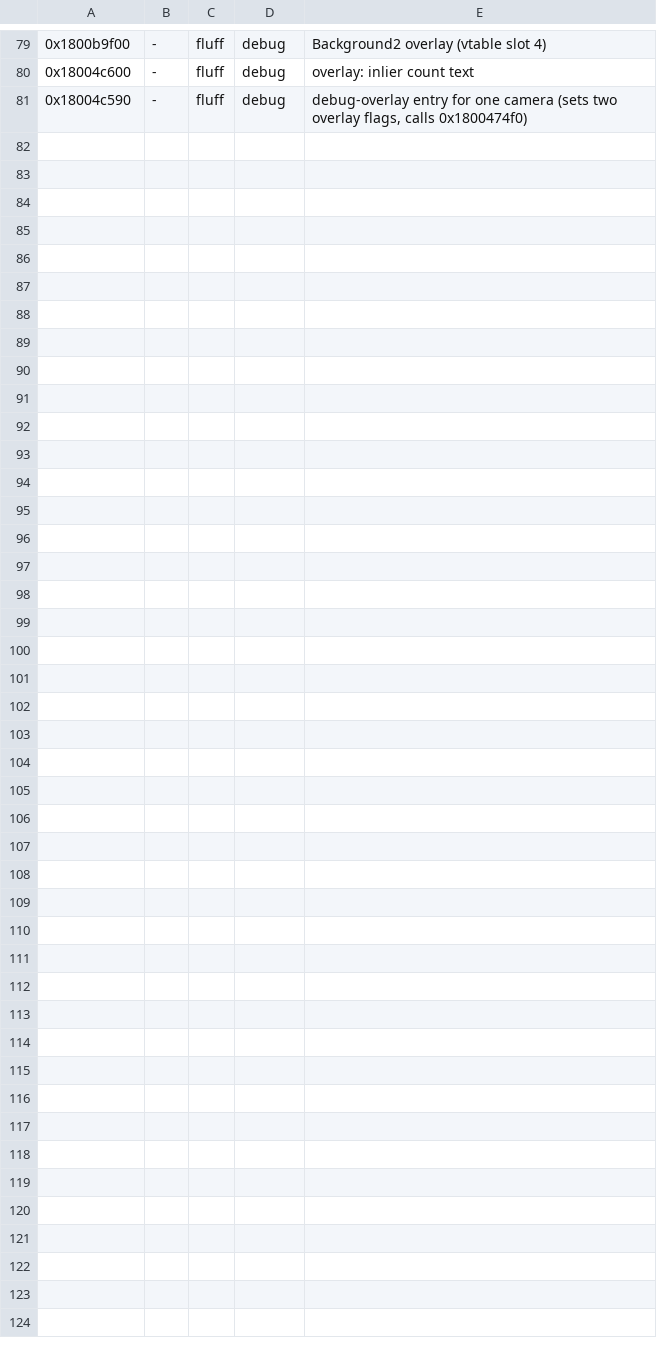
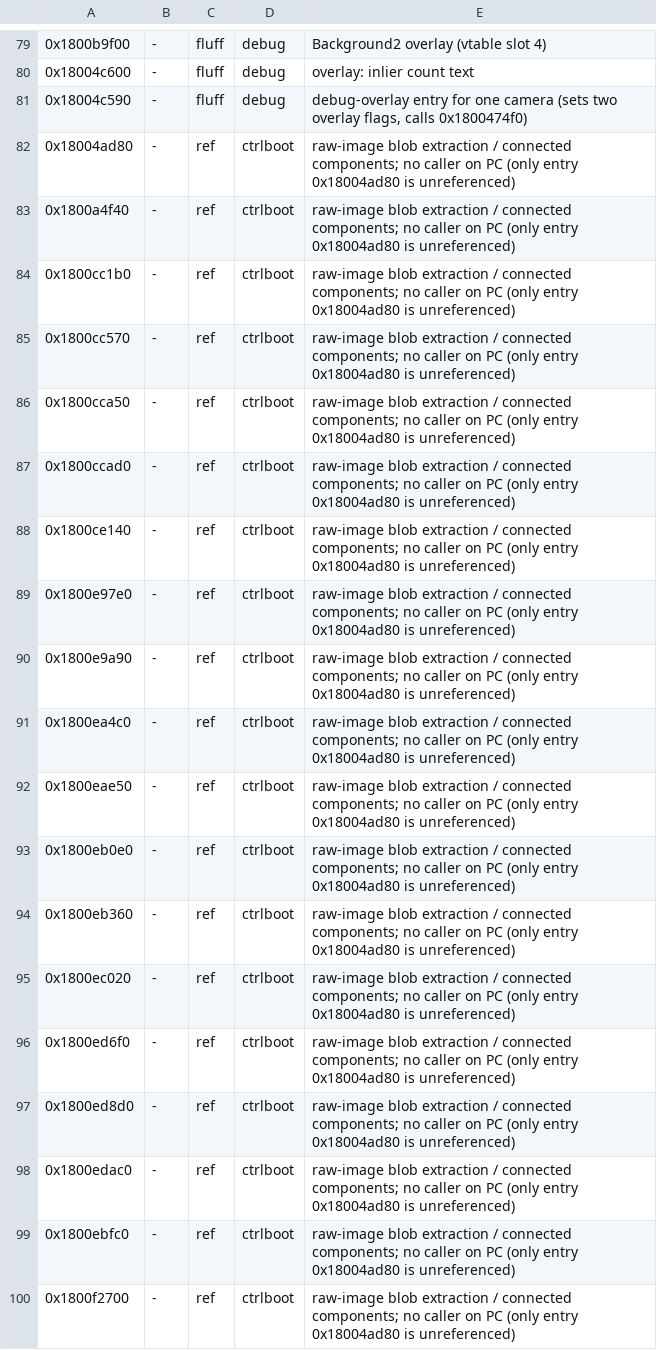
Before and after one commit to Yeet-Masta/psvr2-linux-adapter, a TSV file: scripts/sony-re/triage/overrides.tsv, drawn as a sheet; only a part is shown, gaps mark what is left out.

```diff
--- a/scripts/sony-re/triage/overrides.tsv
+++ b/scripts/sony-re/triage/overrides.tsv
@@ -81 +81,20 @@
 0x18004c590	-	fluff	debug	debug-overlay entry for one camera (sets two overlay flags, calls 0x1800474f0)
+0x18004ad80	-	ref	ctrlboot	raw-image blob extraction / connected components; no caller on PC (only entry 0x18004ad80 is unreferenced)
+0x1800a4f40	-	ref	ctrlboot	raw-image blob extraction / connected components; no caller on PC (only entry 0x18004ad80 is unreferenced)
+0x1800cc1b0	-	ref	ctrlboot	raw-image blob extraction / connected components; no caller on PC (only entry 0x18004ad80 is unreferenced)
+0x1800cc570	-	ref	ctrlboot	raw-image blob extraction / connected components; no caller on PC (only entry 0x18004ad80 is unreferenced)
+0x1800cca50	-	ref	ctrlboot	raw-image blob extraction / connected components; no caller on PC (only entry 0x18004ad80 is unreferenced)
+0x1800ccad0	-	ref	ctrlboot	raw-image blob extraction / connected components; no caller on PC (only entry 0x18004ad80 is unreferenced)
+0x1800ce140	-	ref	ctrlboot	raw-image blob extraction / connected components; no caller on PC (only entry 0x18004ad80 is unreferenced)
+0x1800e97e0	-	ref	ctrlboot	raw-image blob extraction / connected components; no caller on PC (only entry 0x18004ad80 is unreferenced)
+0x1800e9a90	-	ref	ctrlboot	raw-image blob extraction / connected components; no caller on PC (only entry 0x18004ad80 is unreferenced)
+0x1800ea4c0	-	ref	ctrlboot	raw-image blob extraction / connected components; no caller on PC (only entry 0x18004ad80 is unreferenced)
+0x1800eae50	-	ref	ctrlboot	raw-image blob extraction / connected components; no caller on PC (only entry 0x18004ad80 is unreferenced)
+0x1800eb0e0	-	ref	ctrlboot	raw-image blob extraction / connected components; no caller on PC (only entry 0x18004ad80 is unreferenced)
+0x1800eb360	-	ref	ctrlboot	raw-image blob extraction / connected components; no caller on PC (only entry 0x18004ad80 is unreferenced)
+0x1800ec020	-	ref	ctrlboot	raw-image blob extraction / connected components; no caller on PC (only entry 0x18004ad80 is unreferenced)
+0x1800ed6f0	-	ref	ctrlboot	raw-image blob extraction / connected components; no caller on PC (only entry 0x18004ad80 is unreferenced)
+0x1800ed8d0	-	ref	ctrlboot	raw-image blob extraction / connected components; no caller on PC (only entry 0x18004ad80 is unreferenced)
+0x1800edac0	-	ref	ctrlboot	raw-image blob extraction / connected components; no caller on PC (only entry 0x18004ad80 is unreferenced)
+0x1800ebfc0	-	ref	ctrlboot	raw-image blob extraction / connected components; no caller on PC (only entry 0x18004ad80 is unreferenced)
+0x1800f2700	-	ref	ctrlboot	raw-image blob extraction / connected components; no caller on PC (only entry 0x18004ad80 is unreferenced)
```
Also changed, not shown: scripts/sony-re/triage.tsv, 2 other files.
